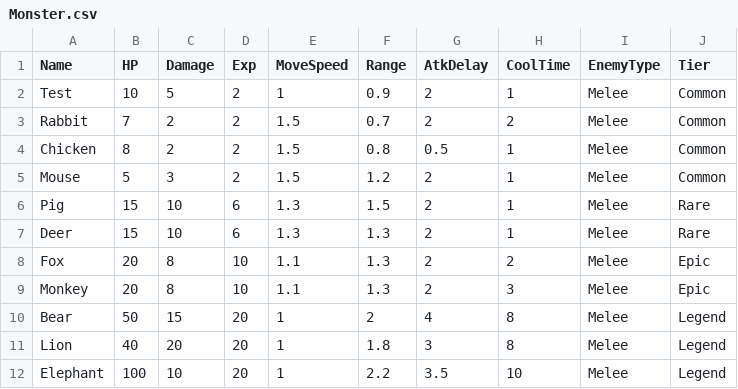
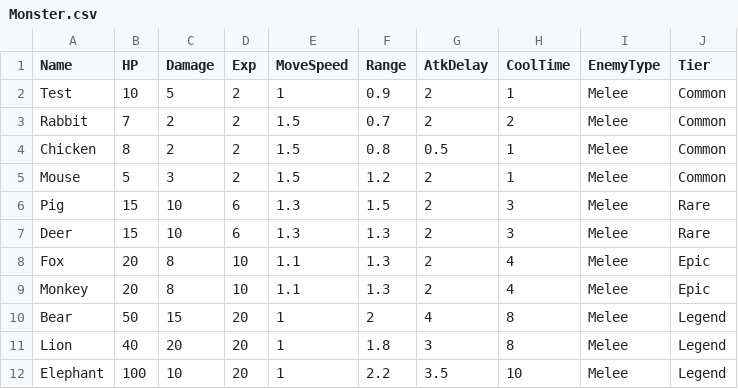
Before and after one commit to HongDaHyun/ProjectAI, a CSV file: ProjectAI/Assets/Scripts/CSV/Monster.csv, drawn as a sheet.

Commit message:
balancing

```diff
--- a/ProjectAI/Assets/Scripts/CSV/Monster.csv
+++ b/ProjectAI/Assets/Scripts/CSV/Monster.csv
@@ -5,6 +5,6 @@ Chicken,8,2,2,1.5,0.8,0.5,1,Melee,Common
 Mouse,5,3,2,1.5,1.2,2,1,Melee,Common
-Pig,15,10,6,1.3,1.5,2,1,Melee,Rare
-Deer,15,10,6,1.3,1.3,2,1,Melee,Rare
-Fox,20,8,10,1.1,1.3,2,2,Melee,Epic
-Monkey,20,8,10,1.1,1.3,2,3,Melee,Epic
+Pig,15,10,6,1.3,1.5,2,3,Melee,Rare
+Deer,15,10,6,1.3,1.3,2,3,Melee,Rare
+Fox,20,8,10,1.1,1.3,2,4,Melee,Epic
+Monkey,20,8,10,1.1,1.3,2,4,Melee,Epic
 Bear,50,15,20,1,2,4,8,Melee,Legend
```
